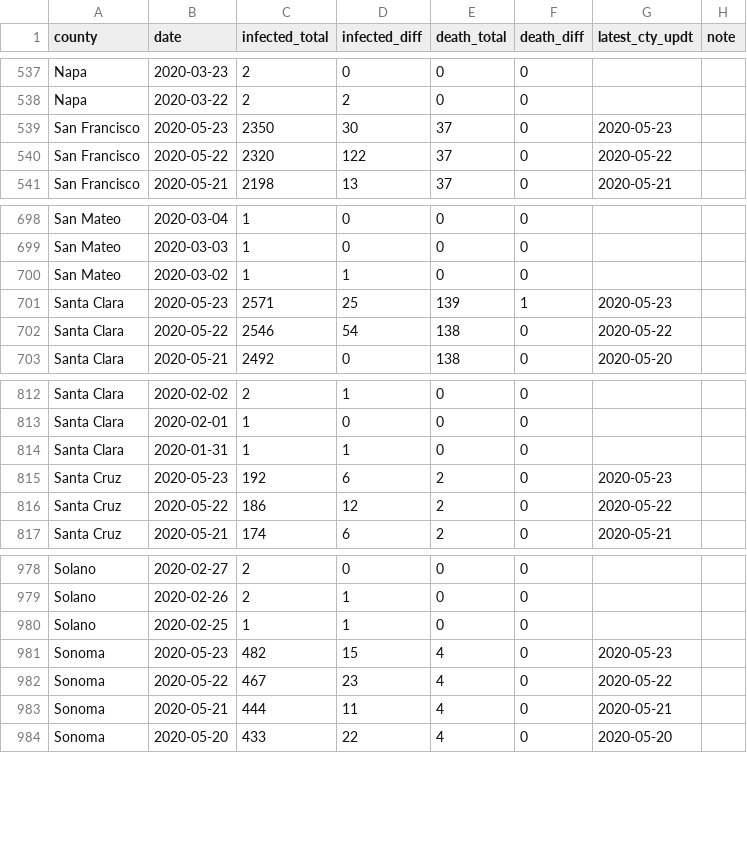
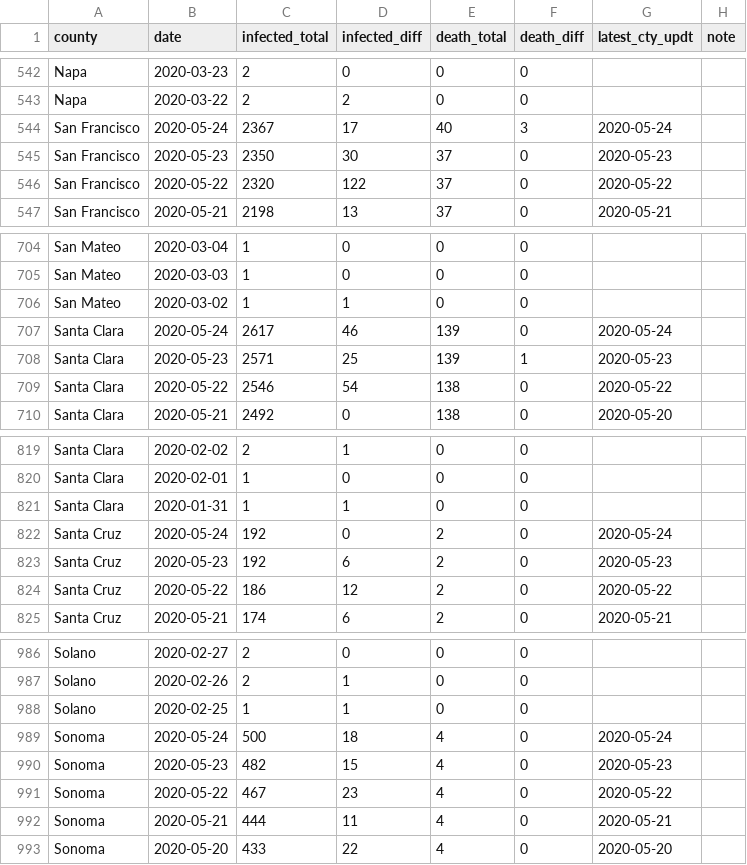
Before and after one commit to jackjlee/covid19_bayarea, a CSV file: covid19_bayarea.csv, drawn as a sheet; only a part is shown, gaps mark what is left out; the diff covers the shown part only.

```diff
--- a/covid19_bayarea.csv
+++ b/covid19_bayarea.csv
@@ -538,2 +543,3 @@ Napa,2020-03-23,2,0,0,0,,
 Napa,2020-03-22,2,2,0,0,,
+San Francisco,2020-05-24,2367,17,40,3,2020-05-24,
 San Francisco,2020-05-23,2350,30,37,0,2020-05-23,
@@ -700,2 +706,3 @@ San Mateo,2020-03-03,1,0,0,0,,
 San Mateo,2020-03-02,1,1,0,0,,
+Santa Clara,2020-05-24,2617,46,139,0,2020-05-24,
 Santa Clara,2020-05-23,2571,25,139,1,2020-05-23,
@@ -817,2 +824,3 @@ Santa Clara,2020-02-01,1,0,0,0,,
 Santa Clara,2020-01-31,1,1,0,0,,
+Santa Cruz,2020-05-24,192,0,2,0,2020-05-24,
 Santa Cruz,2020-05-23,192,6,2,0,2020-05-23,
@@ -983,2 +991,3 @@ Solano,2020-02-26,2,1,0,0,,
 Solano,2020-02-25,1,1,0,0,,
+Sonoma,2020-05-24,500,18,4,0,2020-05-24,
 Sonoma,2020-05-23,482,15,4,0,2020-05-23,
```
Also changed, not shown: 5 added rows elsewhere in this file, 2 other files.
